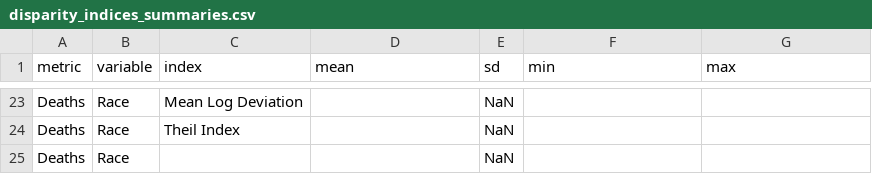
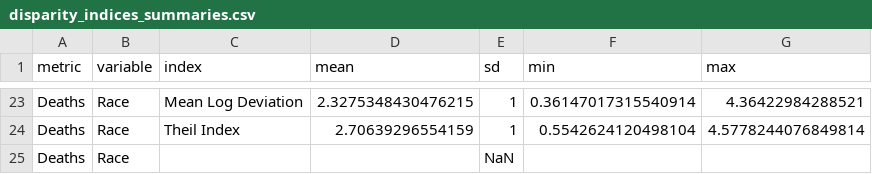
Before and after one commit to benjamin-chan/Covid19-Racial-Disparities, a CSV file: Data/disparity_indices_summaries.csv, drawn as a sheet; only a part is shown, gaps mark what is left out; the diff covers the shown part only; the diff names each change by its address in the sheet, - before the commit and + after, or states it on an @@ line.

```diff
--- a/Data/disparity_indices_summaries.csv
+++ b/Data/disparity_indices_summaries.csv
-D23 (mean): (empty)
+D23 (mean): 2.3275348430476215
-E23:E24 (sd): NaN
+E23:E24 (sd): 1
-F23 (min): (empty)
+F23 (min): 0.36147017315540914
-G23 (max): (empty)
+G23 (max): 4.36422984288521
-D24 (mean): (empty)
+D24 (mean): 2.70639296554159
-F24 (min): (empty)
+F24 (min): 0.5542624120498104
-G24 (max): (empty)
+G24 (max): 4.5778244076849814
```
Also changed, not shown: 59 edited cells elsewhere in this file, Data/disparity_data.csv, Data/disparity_indices.csv, 4 other files.
